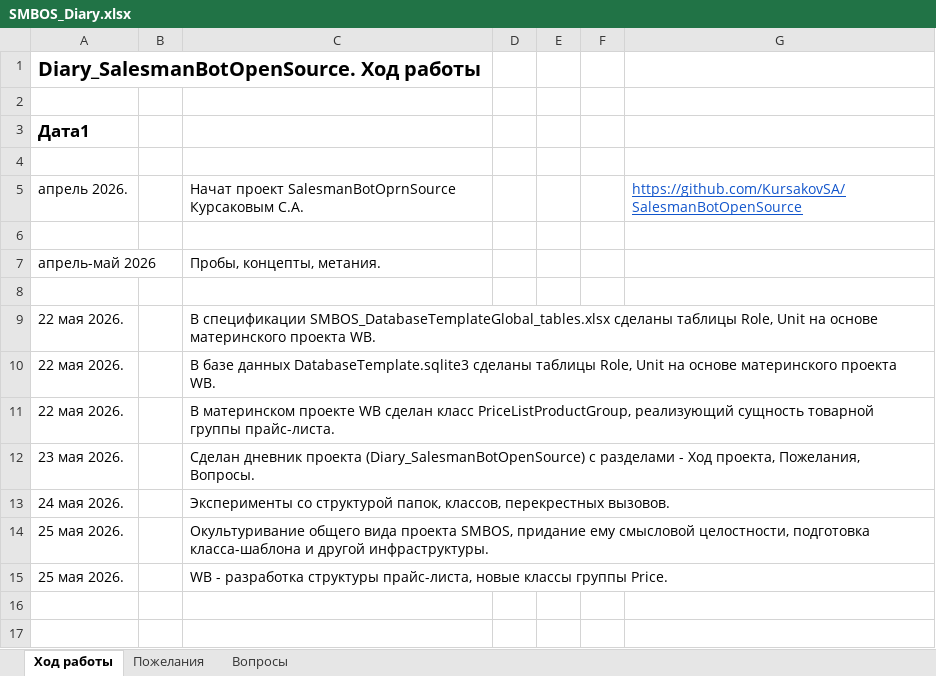
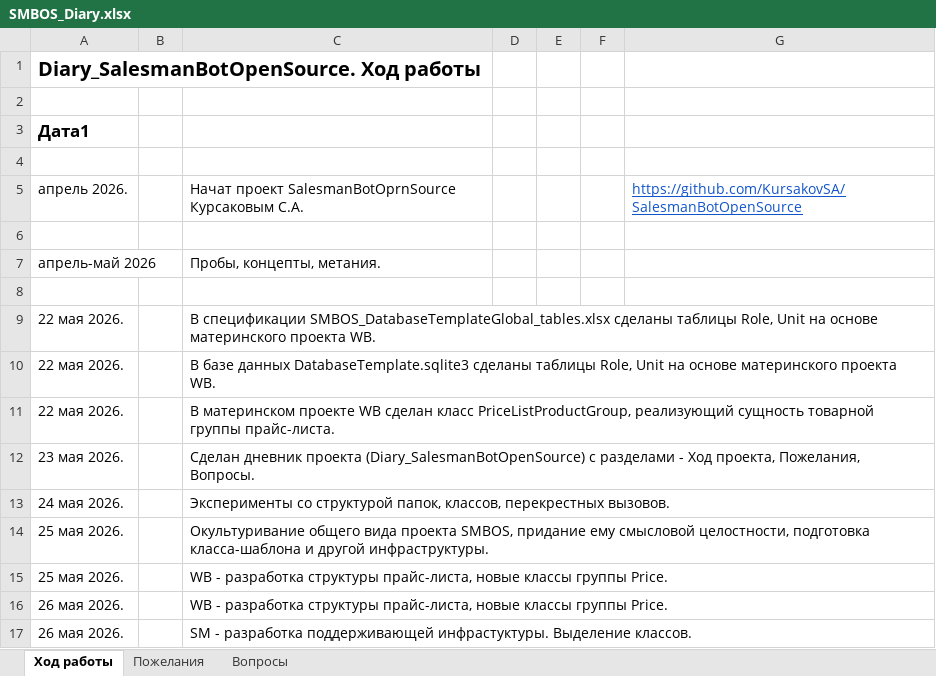
Before and after one commit to KursakovSA/SalesmanBotOpenSource, an Excel workbook: SMBOS_Diary.xlsx, sheet Ход работы, drawn as a sheet; values as stored, in another font and other column widths than the file's, no borders; the diff names each change by its address in the sheet, - before the commit and + after, or states it on an @@ line.

Commit message:
Add files via upload

```diff
--- a/SMBOS_Diary.xlsx (sheet Ход работы)
+++ b/SMBOS_Diary.xlsx (sheet Ход работы)
+row 16: 26 мая 2026. |  | WB - разработка структуры прайс-листа, новые классы группы Price.
+row 17: 26 мая 2026. |  | SM - разработка поддерживающей инфрастуктуры. Выделение классов.
```
